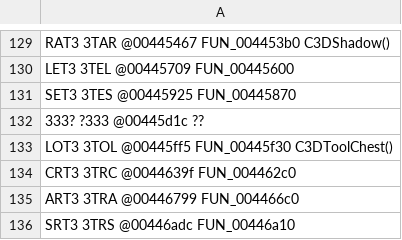
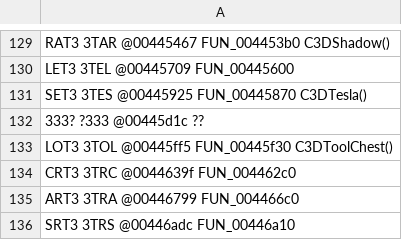
Before and after one commit to alexscott2718-gif/jn-engine, a TSV file: docs/_gam_classids.tsv, drawn as a sheet; only a part is shown, gaps mark what is left out.

```diff
--- a/docs/_gam_classids.tsv
+++ b/docs/_gam_classids.tsv
@@ -130,3 +130,3 @@ RAT3       3TAR      @00445467  FUN_004453b0              C3DShadow()
 LET3       3TEL      @00445709  FUN_00445600
-SET3       3TES      @00445925  FUN_00445870
+SET3       3TES      @00445925  FUN_00445870              C3DTesla()
 333?       ?333      @00445d1c  ??
```
Also changed, not shown: docs/decomp_ledger.csv, 2 other files.
